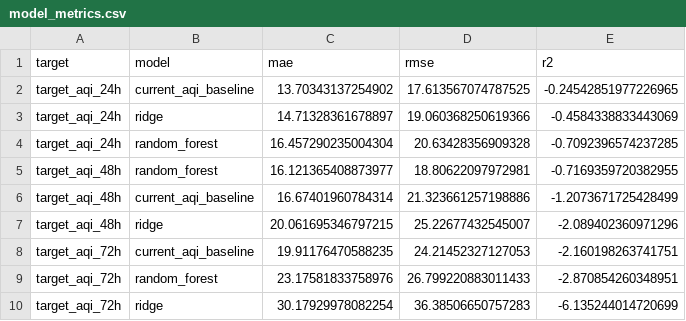
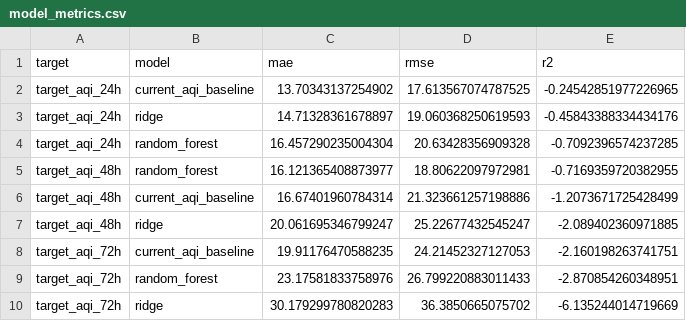
Before and after one commit to khizerrizvi12/Pearls-AQI-Predictor, a CSV file: data/processed/model_metrics.csv, drawn as a sheet.

```diff
--- a/data/processed/model_metrics.csv
+++ b/data/processed/model_metrics.csv
@@ -2,3 +2,3 @@ target,model,mae,rmse,r2
 target_aqi_24h,current_aqi_baseline,13.70343137254902,17.613567074787525,-0.24542851977226965
-target_aqi_24h,ridge,14.71328361678897,19.060368250619366,-0.4584338833443069
+target_aqi_24h,ridge,14.71328361678897,19.060368250619593,-0.45843388334434176
 target_aqi_24h,random_forest,16.457290235004304,20.63428356909328,-0.7092396574237285
@@ -6,5 +6,5 @@ target_aqi_48h,random_forest,16.121365408873977,18.80622097972981,-0.71693597203
 target_aqi_48h,current_aqi_baseline,16.67401960784314,21.323661257198886,-1.2073671725428499
-target_aqi_48h,ridge,20.061695346797215,25.22677432545007,-2.089402360971296
+target_aqi_48h,ridge,20.061695346799247,25.22677432545247,-2.089402360971885
 target_aqi_72h,current_aqi_baseline,19.91176470588235,24.21452327127053,-2.160198263741751
 target_aqi_72h,random_forest,23.17581833758976,26.799220883011433,-2.870854260348951
-target_aqi_72h,ridge,30.17929978082254,36.38506650757283,-6.135244014720699
+target_aqi_72h,ridge,30.179299780820283,36.3850665075702,-6.135244014719669
```
